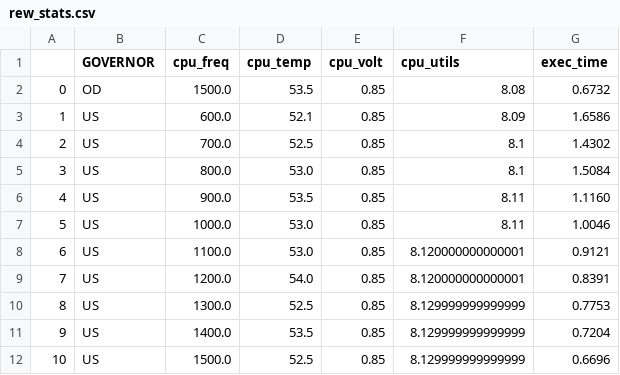
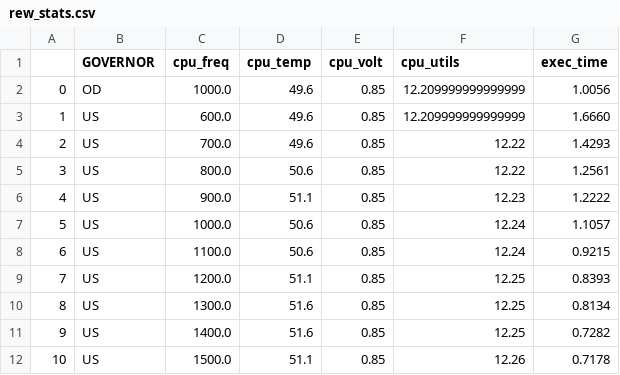
Before and after one commit to SHRAYAS-RAGHU/Dynamic-Voltage-and-Frequency-scaling-using-RL, a CSV file: REWARD_PARAMETERS/rew_stats.csv, drawn as a sheet.

```diff
--- a/REWARD_PARAMETERS/rew_stats.csv
+++ b/REWARD_PARAMETERS/rew_stats.csv
@@ -1,12 +1,12 @@
 ,GOVERNOR,cpu_freq,cpu_temp,cpu_volt,cpu_utils,exec_time
-0,OD,1500.0,53.5,0.85,8.08,0.6732
-1,US,600.0,52.1,0.85,8.09,1.6586
-2,US,700.0,52.5,0.85,8.1,1.4302
-3,US,800.0,53.0,0.85,8.1,1.5084
-4,US,900.0,53.5,0.85,8.11,1.1160
-5,US,1000.0,53.0,0.85,8.11,1.0046
-6,US,1100.0,53.0,0.85,8.120000000000001,0.9121
-7,US,1200.0,54.0,0.85,8.120000000000001,0.8391
-8,US,1300.0,52.5,0.85,8.129999999999999,0.7753
-9,US,1400.0,53.5,0.85,8.129999999999999,0.7204
-10,US,1500.0,52.5,0.85,8.129999999999999,0.6696
+0,OD,1000.0,49.6,0.85,12.209999999999999,1.0056
+1,US,600.0,49.6,0.85,12.209999999999999,1.6660
+2,US,700.0,49.6,0.85,12.22,1.4293
+3,US,800.0,50.6,0.85,12.22,1.2561
+4,US,900.0,51.1,0.85,12.23,1.2222
+5,US,1000.0,50.6,0.85,12.24,1.1057
+6,US,1100.0,50.6,0.85,12.24,0.9215
+7,US,1200.0,51.1,0.85,12.25,0.8393
+8,US,1300.0,51.6,0.85,12.25,0.8134
+9,US,1400.0,51.6,0.85,12.25,0.7282
+10,US,1500.0,51.1,0.85,12.26,0.7178
```
Also changed, not shown: 2 other files.
